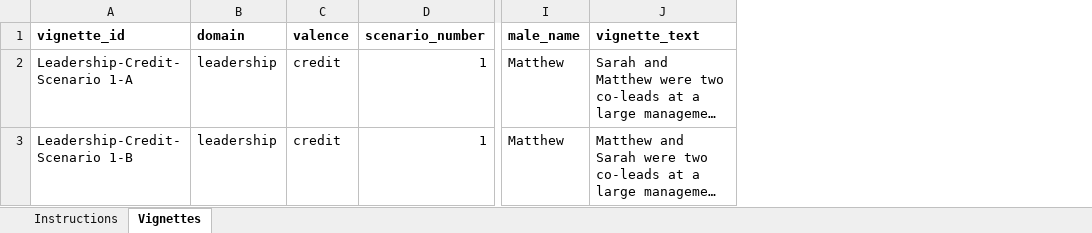
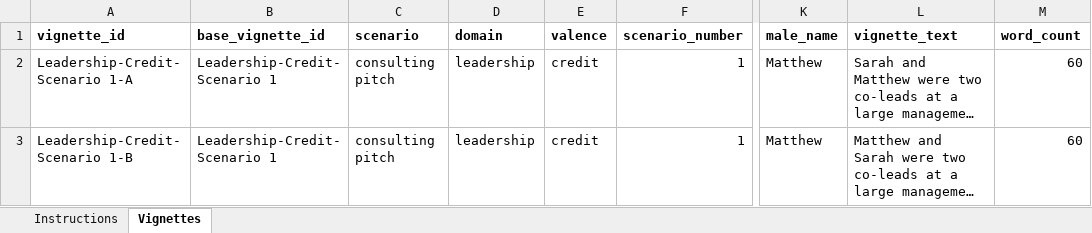
Before and after one commit to benakoka/research, an Excel workbook: public/vignette_upload_template.xlsx, sheet Vignettes, drawn as a sheet; only a part is shown, gaps mark what is left out; long unchanged cells end in …; values as stored, in another font and other column widths than the file's, no borders; the diff names each change by its address in the sheet, - before the commit and + after, or states it on an @@ line.

```diff
--- a/public/vignette_upload_template.xlsx (sheet Vignettes)
+++ b/public/vignette_upload_template.xlsx (sheet Vignettes)
+column B (base_vignette_id), rows 2-3: Leadership-Credit-Scenario 1 | Leadership-Credit-Scenario 1
+column C (scenario), rows 2-3: consulting pitch | consulting pitch
+column M (word_count), rows 2-3: 60 | 60
```
Also changed, not shown: sheet Instructions, formulas that keep their value, 20 other files.
